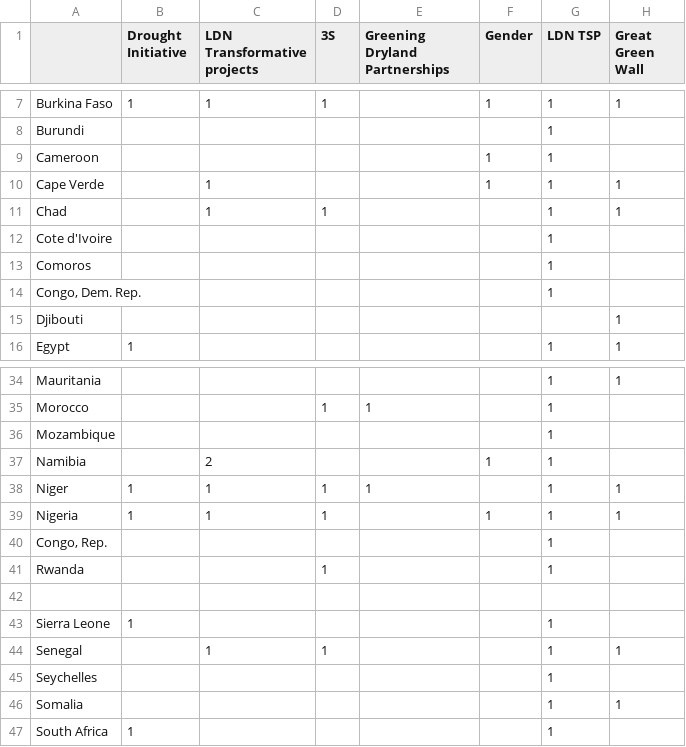
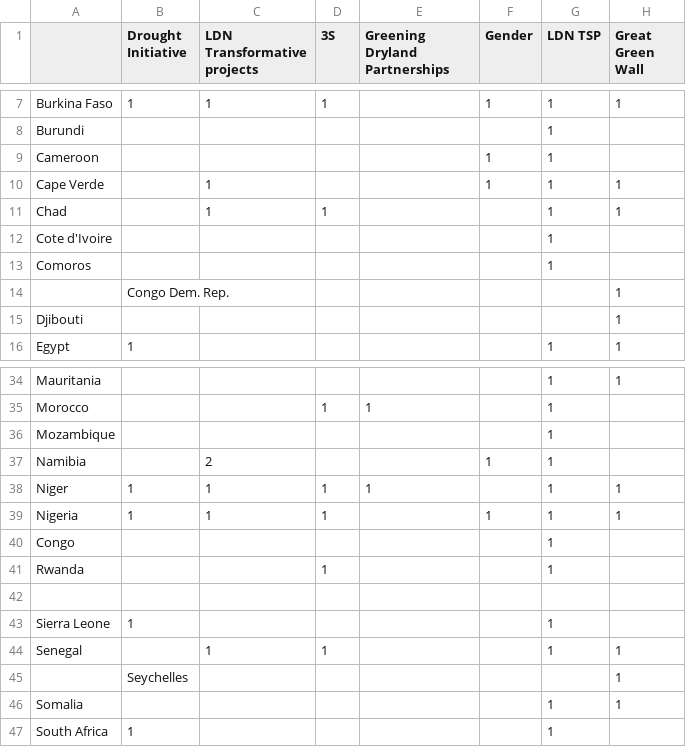
Before and after one commit to unccd/Action_Map, a CSV file: data.csv, drawn as a sheet; only a part is shown, gaps mark what is left out; the diff covers the shown part only.

```diff
--- a/data.csv
+++ b/data.csv
@@ -13,3 +13,3 @@ Cote d'Ivoire,,,,,,1,
 Comoros,,,,,,1,
-"Congo, Dem. Rep.",,,,,,1,
+,Congo Dem. Rep.,,,,,,1,
 Djibouti,,,,,,,1
@@ -39,3 +39,3 @@ Niger,1,1,1,1,,1,1
 Nigeria,1,1,1,,1,1,1
-"Congo, Rep.",,,,,,1,
+Congo,,,,,,1,
 Rwanda,,,1,,,1,
@@ -44,3 +44,3 @@ Sierra Leone,1,,,,,1,
 Senegal,,1,1,,,1,1
-Seychelles,,,,,,1,
+,Seychelles,,,,,,1,
 Somalia,,,,,,1,1
```
Also changed, not shown: 11 added rows and 11 removed rows elsewhere in this file, 4 other files.
